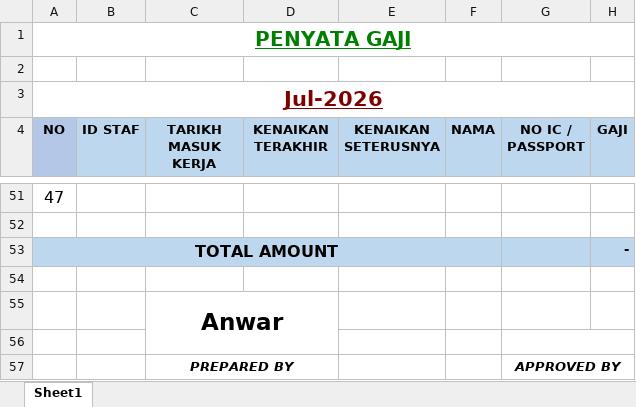
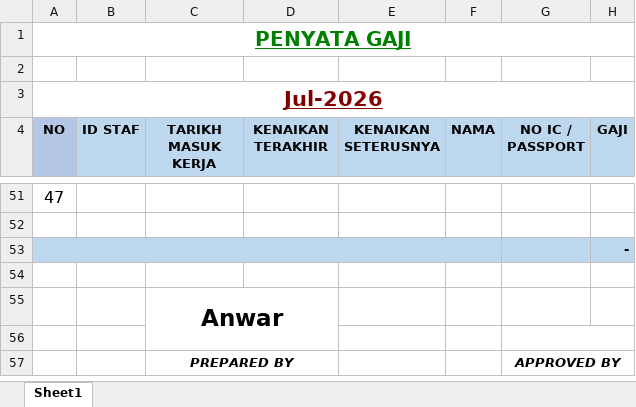
Before and after one commit to wajisumiliya/hasanipayroll, an Excel workbook: assets/payroll_export_template.xlsx, sheet Sheet1, drawn as a sheet; only a part is shown, gaps mark what is left out; values as stored, in another font and other column widths than the file's, no borders; charts and pictures not drawn; the diff names each change by its address in the sheet, - before the commit and + after, or states it on an @@ line.

Commit message:
add RHB Bank Format Excel

```diff
--- a/assets/payroll_export_template.xlsx (sheet Sheet1)
+++ b/assets/payroll_export_template.xlsx (sheet Sheet1)
-A53 (NO): TOTAL AMOUNT
+A53 (NO): (empty)
```
Also changed, not shown: build/web/assets/assets/payroll_export_template.xlsx, 3 other files.
